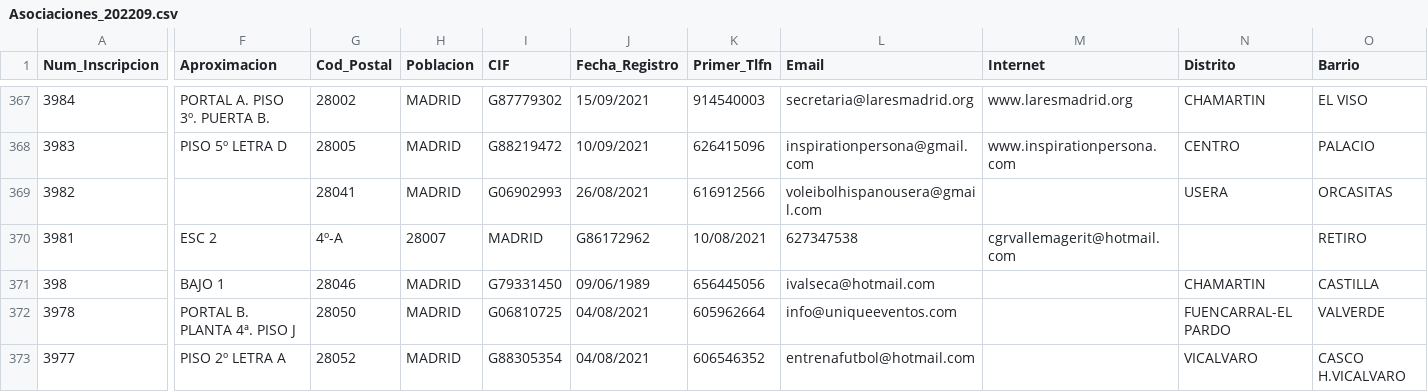
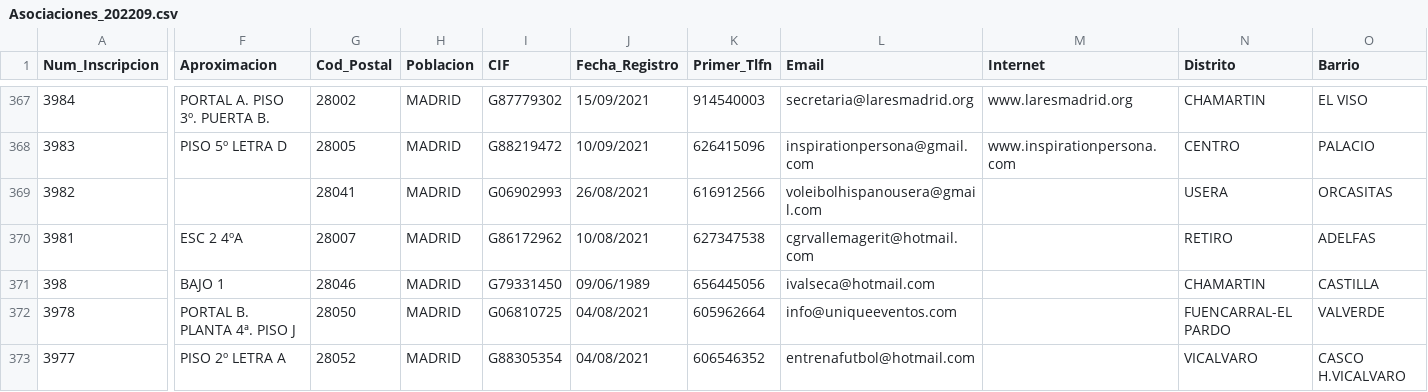
Before and after one commit to FacultadInformatica-LinkedData/Curso2022-2023-ODKG, a CSV file: HandsOn/Group20/csv/Asociaciones_202209.csv, drawn as a sheet; only a part is shown, gaps mark what is left out; the diff covers the shown part only; the diff names each change by its address in the sheet, - before the commit and + after, or states it on an @@ line.

```diff
--- a/HandsOn/Group20/csv/Asociaciones_202209.csv
+++ b/HandsOn/Group20/csv/Asociaciones_202209.csv
-F370 (Aproximacion): ESC 2
+F370 (Aproximacion): ESC 2 4ºA
-G370 (Cod_Postal): 4º-A
+G370 (Cod_Postal): 28007
-H370 (Poblacion): 28007
+H370 (Poblacion): MADRID
-I370 (CIF): MADRID
+I370 (CIF): G86172962
-J370 (Fecha_Registro): G86172962
+J370 (Fecha_Registro): 10/08/2021
-K370 (Primer_Tlfn): 10/08/2021
+K370 (Primer_Tlfn): 627347538
-L370 (Email): 627347538
+L370 (Email): cgrvallemagerit@hotmail.com
-M370 (Internet): cgrvallemagerit@hotmail.com
+M370 (Internet): (empty)
-N370 (Distrito): (empty)
+N370 (Distrito): RETIRO
-O370 (Barrio): RETIRO
+O370 (Barrio): ADELFAS
```
Also changed, not shown: 5 edited cells elsewhere in this file, 9 other files.
